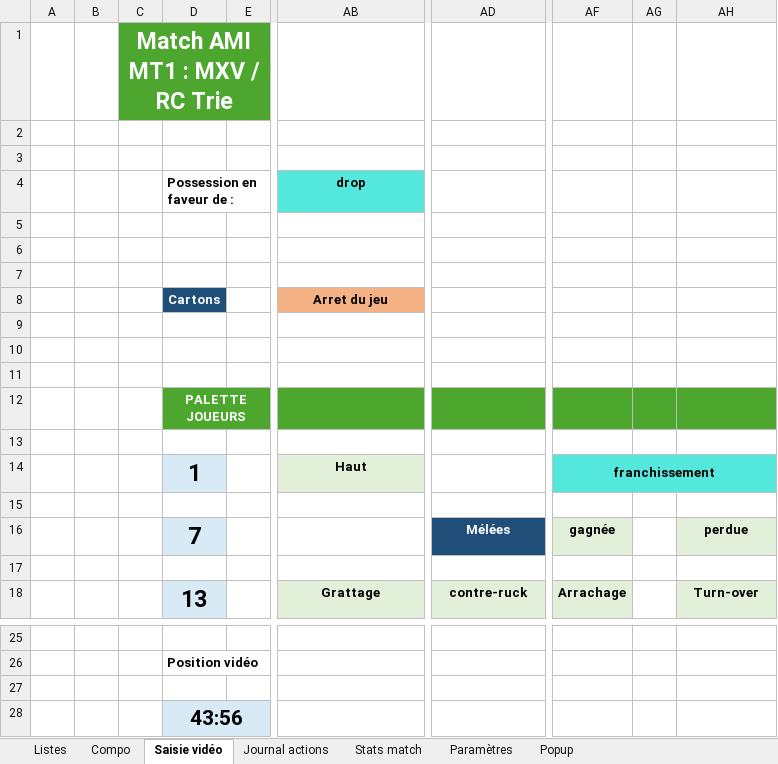
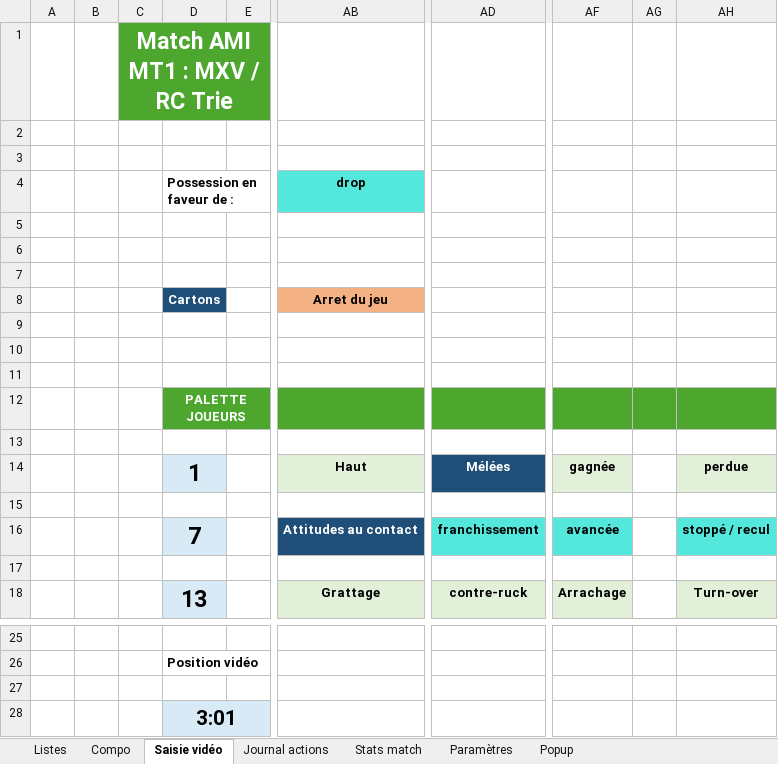
Before and after one commit to Bastien-32/RugbyStatsVeo, an Excel workbook: Createur de match.xlsm, sheet Saisie vidéo, drawn as a sheet; only a part is shown, gaps mark what is left out; values as stored, in another font and other column widths than the file's, no borders; charts and pictures not drawn; the diff names each change by its address in the sheet, - before the commit and + after, or states it on an @@ line.

```diff
--- a/Createur de match.xlsm (sheet Saisie vidéo)
+++ b/Createur de match.xlsm (sheet Saisie vidéo)
-AD14: (empty)
+AD14: Mélées
-AD14 fill: none
+AD14 fill: #1F4E78
-AF14: franchissement
+AF14: gagnée
-AF14 fill: #54E8DD
+AF14 fill: #E2F0D9
-AF14:AH14 merged
-AG14 fill: #54E8DD
+AG14 fill: none
-AH14: (empty)
+AH14: perdue
-AH14 fill: #54E8DD
+AH14 fill: #E2F0D9
-AB16 (drop): (empty)
+AB16 (drop): Attitudes au contact
-AB16 fill: none
+AB16 fill: #1F4E78
-AD16: Mélées
+AD16: franchissement
@@ AD16 fill: #1F4E78 → #54E8DD, text colour: #FFFFFF → black @@
-AF16: gagnée
+AF16: avancée
-AF16 fill: #E2F0D9
+AF16 fill: #54E8DD
-AH16: perdue
+AH16: stoppé / recul
-AH16 fill: #E2F0D9
+AH16 fill: #54E8DD
-D28 (Possession en faveur de :): 43:56
+D28 (Possession en faveur de :): 3:01
```
Also changed, not shown: sheet Stats match, sheet Paramètres, formulas that keep their value, charts or pictures, 13 other files.
